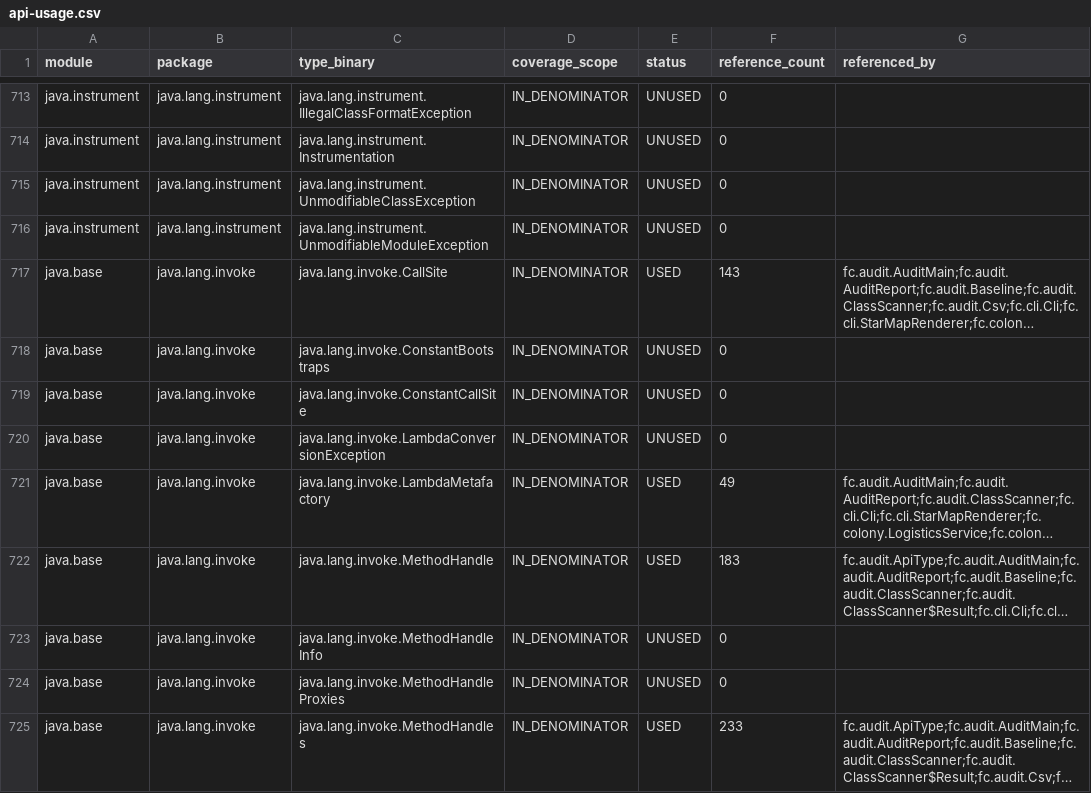
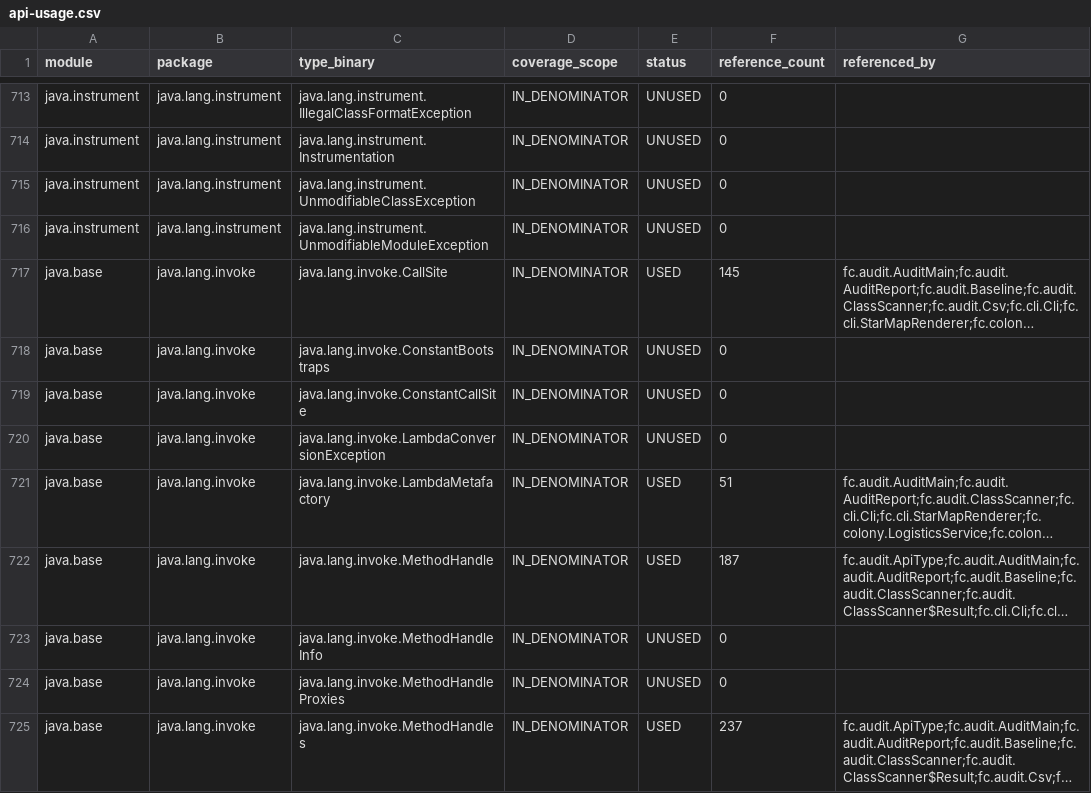
Before and after one commit to worldguigui/full-jdks-proj, a CSV file: docs/audit/api-usage.csv, drawn as a sheet; only a part is shown, gaps mark what is left out; long unchanged cells end in …; the diff covers the shown part only; the diff names each change by its address in the sheet, - before the commit and + after, or states it on an @@ line.

```diff
--- a/docs/audit/api-usage.csv
+++ b/docs/audit/api-usage.csv
-F717 (reference_count): 143
+F717 (reference_count): 145
-F721 (reference_count): 49
+F721 (reference_count): 51
-F722 (reference_count): 183
+F722 (reference_count): 187
-F725 (reference_count): 233
+F725 (reference_count): 237
```
Also changed, not shown: 128 edited cells elsewhere in this file, 11 other files.
